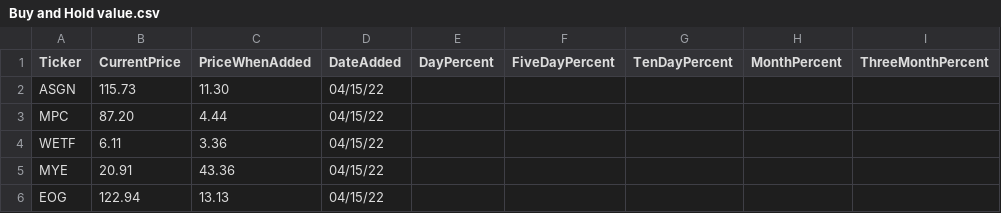
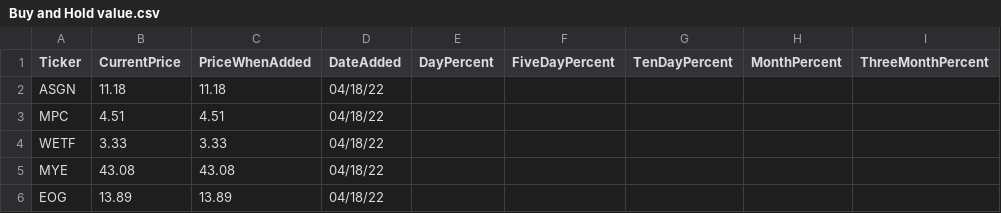
Before and after one commit to kepatotorica/stocktracker, a CSV file: Stock.Web.Scraper.Service/CsvFiles/Screeners/Buy and Hold value.csv, drawn as a sheet; only a part is shown; the diff names each change by its address in the sheet, - before the commit and + after, or states it on an @@ line.

```diff
--- a/Stock.Web.Scraper.Service/CsvFiles/Screeners/Buy and Hold value.csv
+++ b/Stock.Web.Scraper.Service/CsvFiles/Screeners/Buy and Hold value.csv
-B2 (CurrentPrice): 115.73
+B2 (CurrentPrice): 11.18
-C2 (PriceWhenAdded): 11.30
+C2 (PriceWhenAdded): 11.18
-D2:D6 (DateAdded): 04/15/22
+D2:D6 (DateAdded): 04/18/22
-B3 (CurrentPrice): 87.20
+B3 (CurrentPrice): 4.51
-C3 (PriceWhenAdded): 4.44
+C3 (PriceWhenAdded): 4.51
-B4 (CurrentPrice): 6.11
+B4 (CurrentPrice): 3.33
-C4 (PriceWhenAdded): 3.36
+C4 (PriceWhenAdded): 3.33
-B5 (CurrentPrice): 20.91
+B5 (CurrentPrice): 43.08
-C5 (PriceWhenAdded): 43.36
+C5 (PriceWhenAdded): 43.08
-B6 (CurrentPrice): 122.94
+B6 (CurrentPrice): 13.89
-C6 (PriceWhenAdded): 13.13
+C6 (PriceWhenAdded): 13.89
```
Also changed, not shown: Stock.Web.Scraper.Service/CsvFiles/Screeners/Big Drop-low PE-Optionable.csv, Stock.Web.Scraper.Service/CsvFiles/Screeners/CANSLIM.csv, 34 other files.
